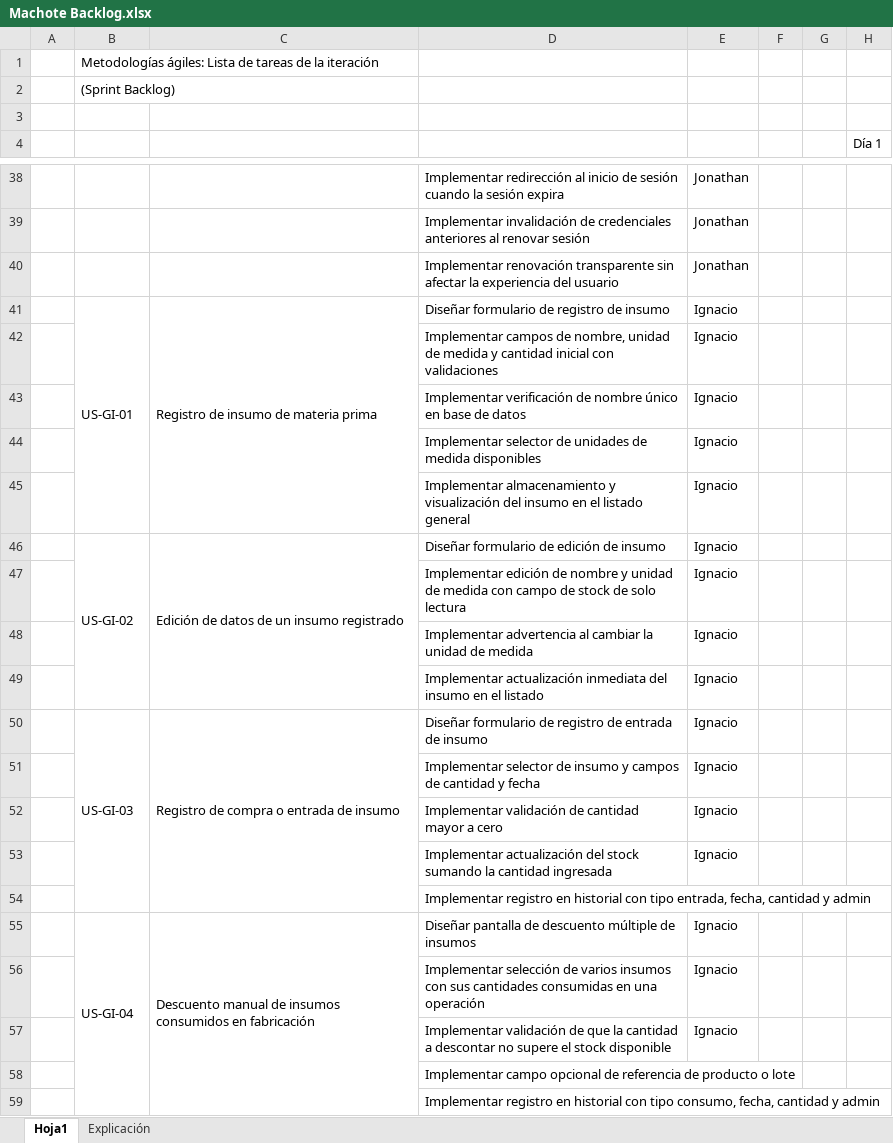
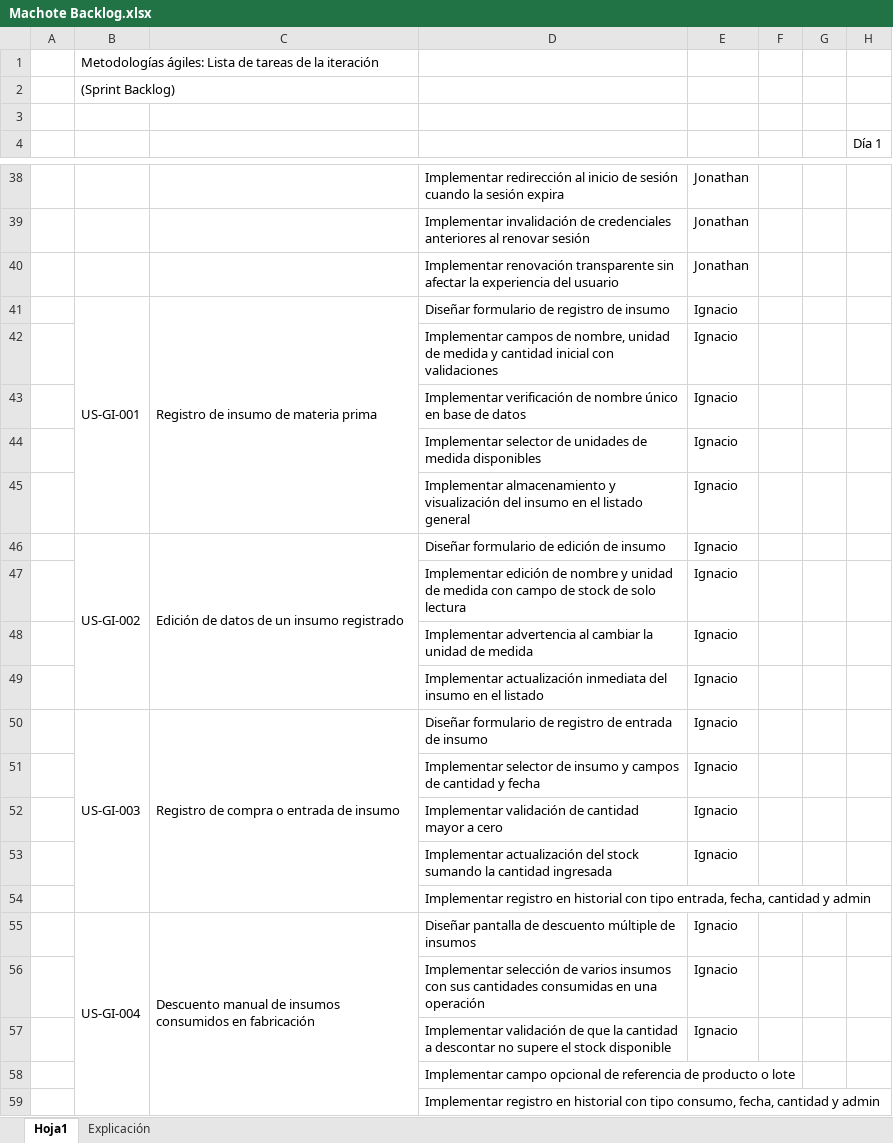
Before and after one commit to Jonathansl17/ecommerce-admin, an Excel workbook: docs/Machote Backlog.xlsx, sheet Hoja1, drawn as a sheet; only a part is shown, gaps mark what is left out; values as stored, in another font and other column widths than the file's, no cell formats; charts and pictures not drawn; the diff covers the shown part only; the diff names each change by its address in the sheet, - before the commit and + after, or states it on an @@ line.

Commit message:
docs: update backlog spreadsheet

```diff
--- a/docs/Machote Backlog.xlsx (sheet Hoja1)
+++ b/docs/Machote Backlog.xlsx (sheet Hoja1)
-B41: US-GI-01
+B41: US-GI-001
-B46: US-GI-02
+B46: US-GI-002
-B50: US-GI-03
+B50: US-GI-003
-B55: US-GI-04
+B55: US-GI-004
```
Also changed, not shown: 4 edited cells elsewhere in this sheet, cell formats, charts or pictures.
